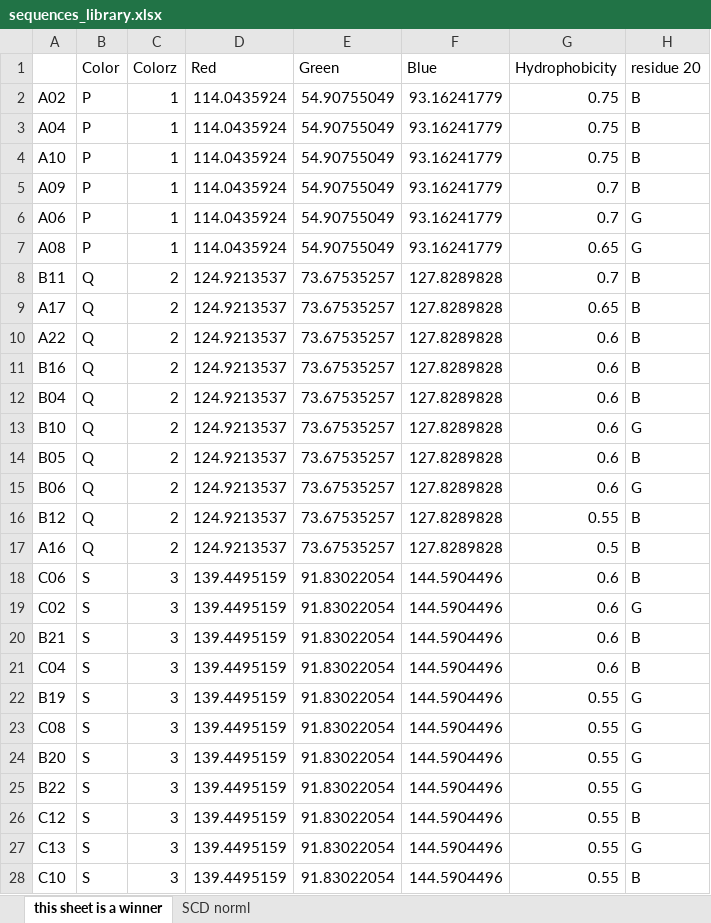
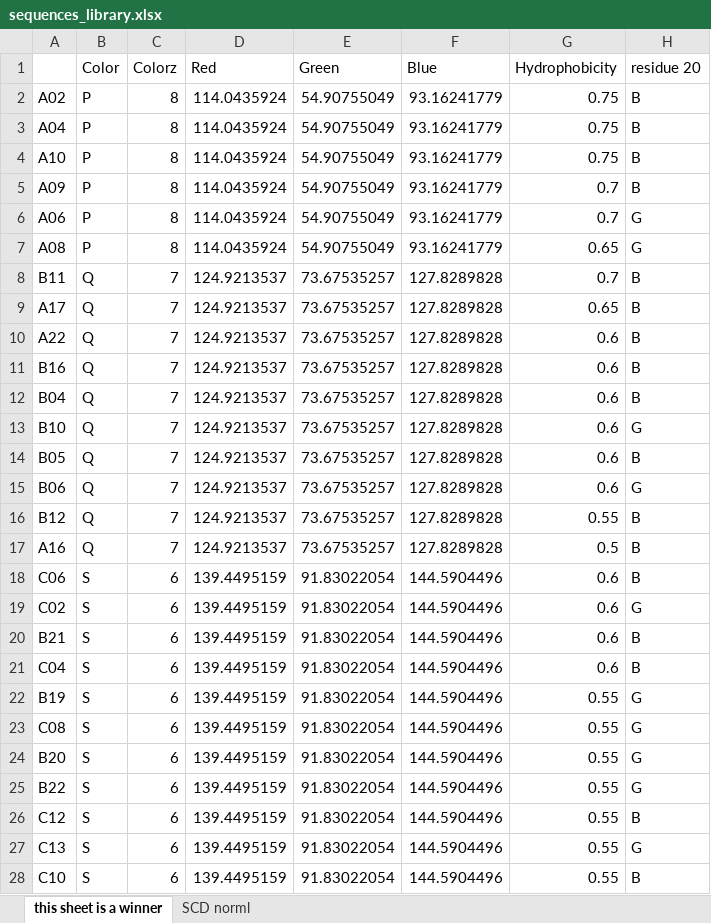
Before and after one commit to UNC-Knight-Lab/MotifFold, an Excel workbook: motif_fold/sample_data/sequences_library.xlsx, sheet this sheet is a winner, drawn as a sheet; only a part is shown; values as stored, in another font and other column widths than the file's, no borders; the diff covers the shown part only; the diff names each change by its address in the sheet, - before the commit and + after, or states it on an @@ line.

Commit message:
updated data labels

```diff
--- a/motif_fold/sample_data/sequences_library.xlsx (sheet this sheet is a winner)
+++ b/motif_fold/sample_data/sequences_library.xlsx (sheet this sheet is a winner)
-C2:C7 (Colorz): 1
+C2:C7 (Colorz): 8
-C8:C17 (Colorz): 2
+C8:C17 (Colorz): 7
-C18:C28 (Colorz): 3
+C18:C28 (Colorz): 6
```
Also changed, not shown: 95 edited cells elsewhere in this sheet.
